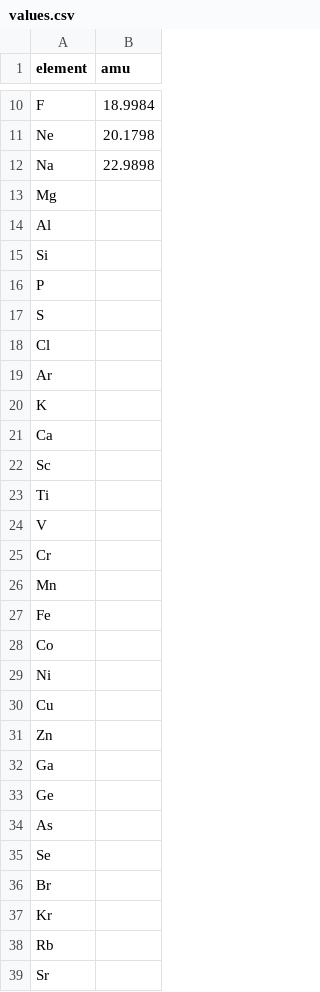
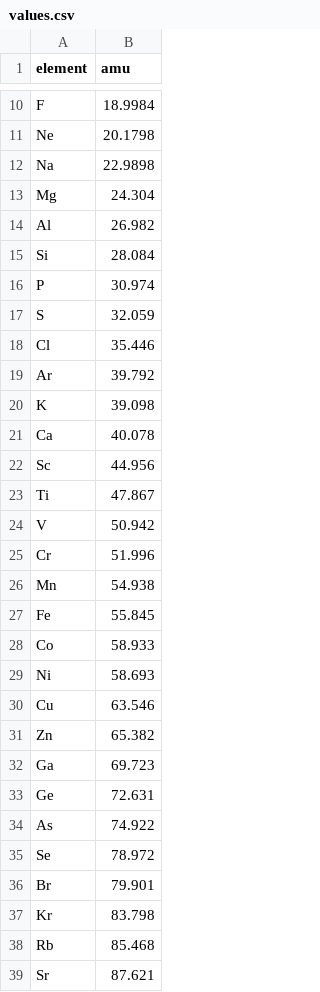
Before and after one commit to DVoner/Chemistry, a CSV file: values.csv, drawn as a sheet; only a part is shown, gaps mark what is left out; the diff covers the shown part only.

```diff
--- a/values.csv
+++ b/values.csv
@@ -12,28 +12,28 @@ Ne, 20.1798
 Na, 22.9898
-Mg,
-Al,
-Si,
-P,
-S,
-Cl,
-Ar,
-K,
-Ca,
-Sc,
-Ti,
-V,
-Cr,
-Mn,
-Fe,
-Co,
-Ni,
-Cu,
-Zn,
-Ga,
-Ge,
-As,
-Se,
-Br,
-Kr,
-Rb,
-Sr,
+Mg, 24.304
+Al, 26.982
+Si, 28.084
+P, 30.974
+S, 32.059
+Cl, 35.446
+Ar, 39.792
+K, 39.098
+Ca, 40.078
+Sc, 44.956
+Ti, 47.867
+V, 50.942
+Cr, 51.996
+Mn, 54.938
+Fe, 55.845
+Co, 58.933
+Ni, 58.693
+Cu, 63.546
+Zn, 65.382
+Ga, 69.723
+Ge, 72.631
+As, 74.922
+Se, 78.972
+Br, 79.901
+Kr, 83.798
+Rb, 85.468
+Sr, 87.621
```
Also changed, not shown: 80 edited cells elsewhere in this file, 6 other files.
